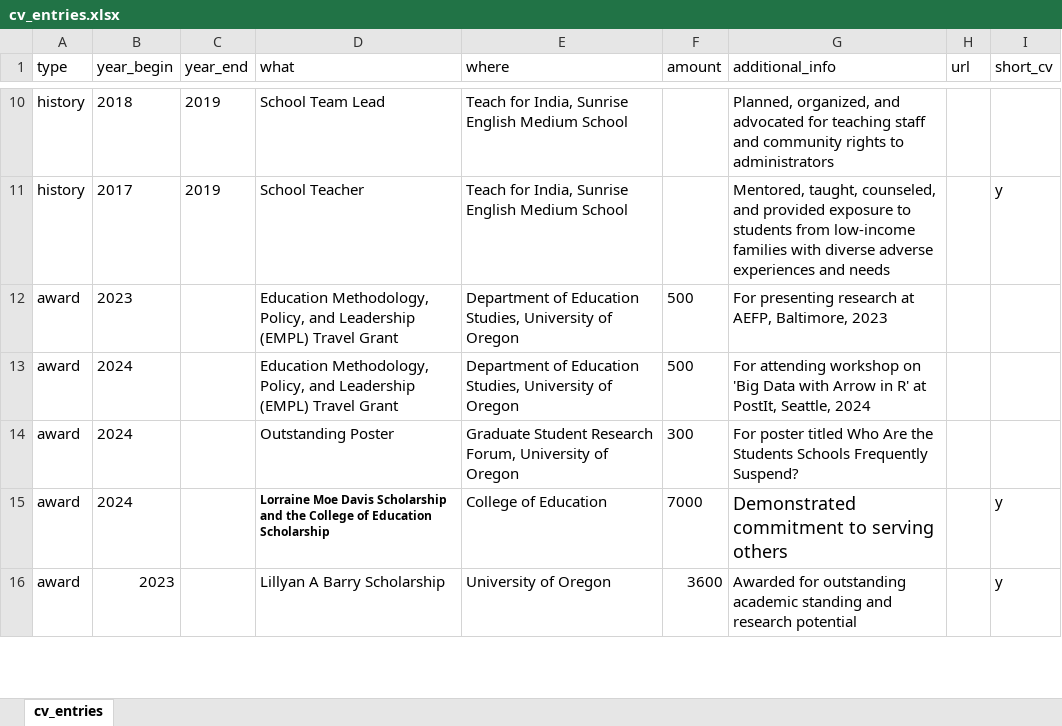
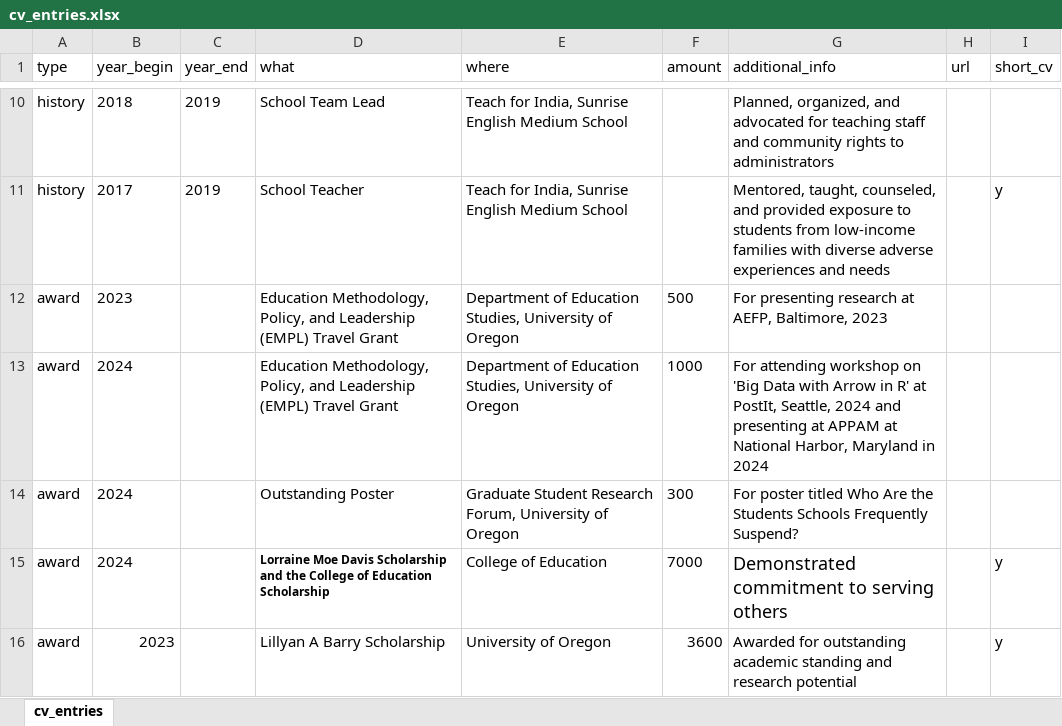
Before and after one commit to havishak/Curiosity-driven-data-projects, an Excel workbook: khurana_cv/data/cv_entries.xlsx, sheet cv_entries, drawn as a sheet; only a part is shown, gaps mark what is left out; values as stored, in another font and other column widths than the file's, no borders; the diff names each change by its address in the sheet, - before the commit and + after, or states it on an @@ line.

Commit message:
update readme for khurana_CV

```diff
--- a/khurana_cv/data/cv_entries.xlsx (sheet cv_entries)
+++ b/khurana_cv/data/cv_entries.xlsx (sheet cv_entries)
-F13 (amount): 500
+F13 (amount): 1000
-G13 (additional_info): …Seattle, 2024
+G13 (additional_info): …Seattle, 2024 and presenting at APPAM at National Harbor, Maryland in 2024
```
Also changed, not shown: khurana_cv/data/training.xlsx, 3 other files.
